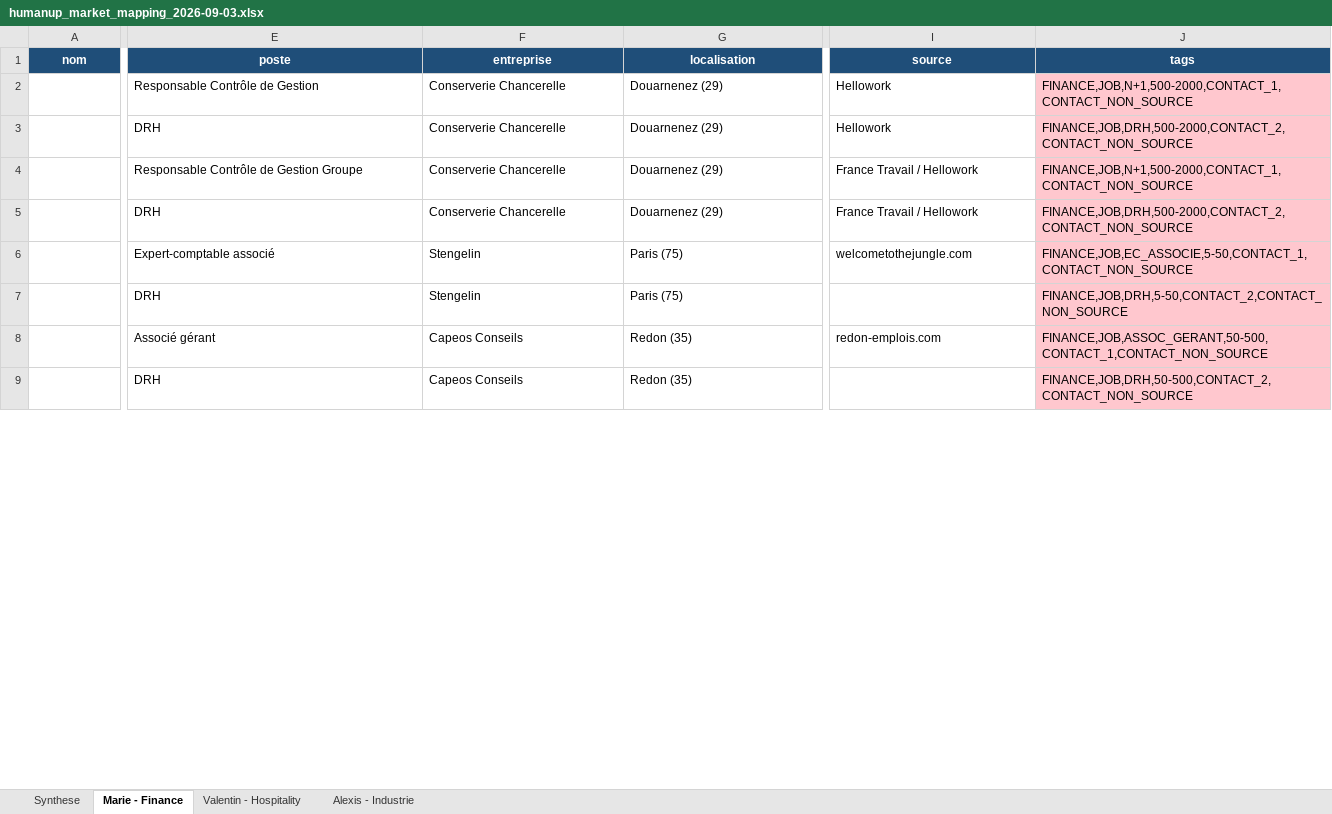
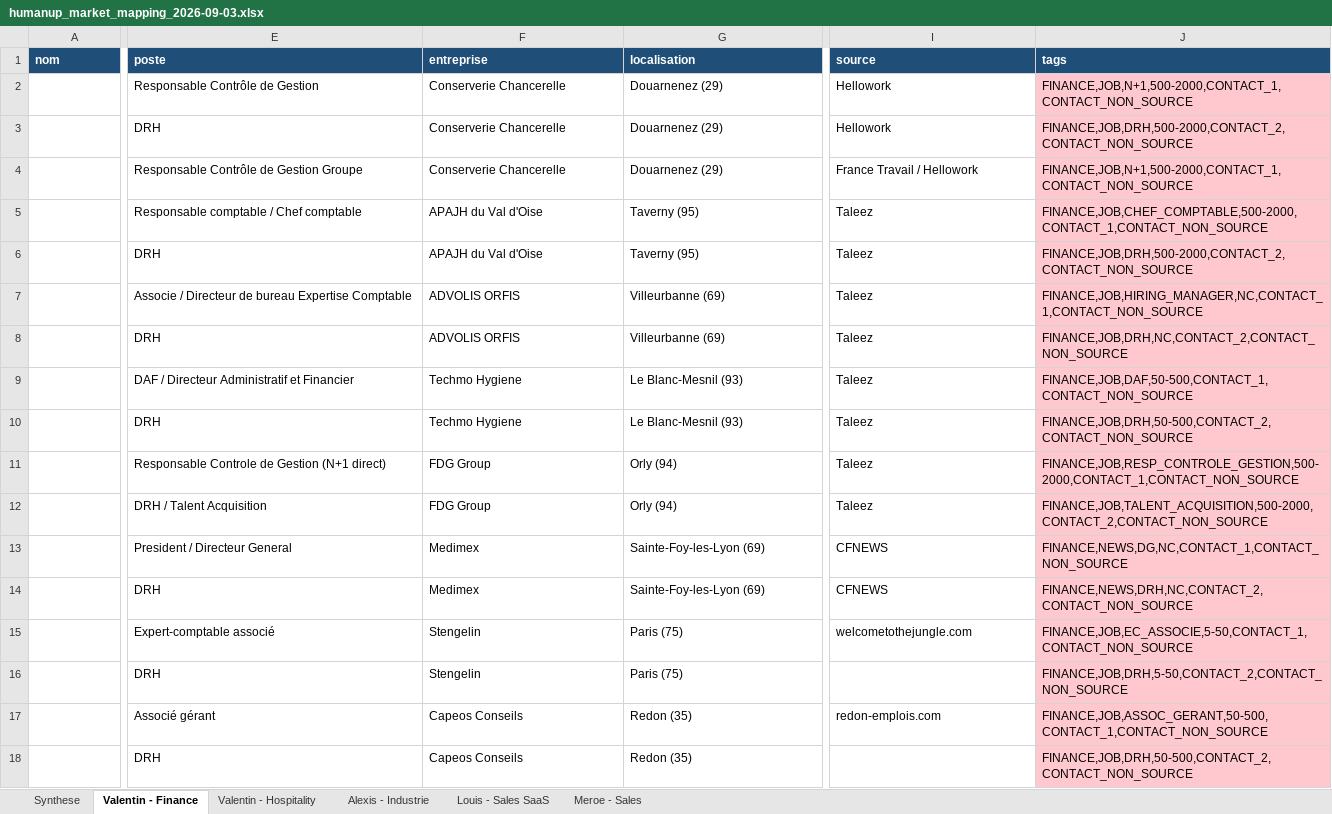
Before and after one commit to meroe44240/claudette, an Excel workbook: outputs/humanup_market_mapping_2026-09-03.xlsx, sheet Valentin - Finance, drawn as a sheet; only a part is shown, gaps mark what is left out; values as stored, in another font and other column widths than the file's, no borders; removed rows and columns are numbered as before the commit, all else as after; rows hold the shown columns only; the diff covers the shown part only; the diff names each change by its address in the sheet, - before the commit and + after, or states it on an @@ line.

```diff
--- a/outputs/humanup_market_mapping_2026-09-03.xlsx (sheet Valentin - Finance)
+++ b/outputs/humanup_market_mapping_2026-09-03.xlsx (sheet Valentin - Finance)
-sheet tab: Marie - Finance
+sheet tab: Valentin - Finance
+sheet tab: Louis - Sales SaaS
+sheet tab: Meroe - Sales
-A1:J1 alignment: center
+A1:J1 alignment: left
-row 5:  | DRH | Conserverie Chancerelle | Douarnenez (29) | France Travail / Hellowork | FINANCE,JOB,DRH,500-2000,CONTACT_2,CONTACT_NON_SOURCE
+row 5:  | Responsable comptable / Chef comptable | APAJH du Val d'Oise | Taverny (95) | Taleez | FINANCE,JOB,CHEF_COMPTABLE,500-2000,CONTACT_1,CONTACT_NON_SOURCE
+row 6:  | DRH | APAJH du Val d'Oise | Taverny (95) | Taleez | FINANCE,JOB,DRH,500-2000,CONTACT_2,CONTACT_NON_SOURCE
+row 7:  | Associe / Directeur de bureau Expertise Comptable | ADVOLIS ORFIS | Villeurbanne (69) | Taleez | FINANCE,JOB,HIRING_MANAGER,NC,CONTACT_1,CONTACT_NON_SOURCE
+row 8:  | DRH | ADVOLIS ORFIS | Villeurbanne (69) | Taleez | FINANCE,JOB,DRH,NC,CONTACT_2,CONTACT_NON_SOURCE
+row 9:  | DAF / Directeur Administratif et Financier | Techmo Hygiene | Le Blanc-Mesnil (93) | Taleez | FINANCE,JOB,DAF,50-500,CONTACT_1,CONTACT_NON_SOURCE
+row 10:  | DRH | Techmo Hygiene | Le Blanc-Mesnil (93) | Taleez | FINANCE,JOB,DRH,50-500,CONTACT_2,CONTACT_NON_SOURCE
+row 11:  | Responsable Controle de Gestion (N+1 direct) | FDG Group | Orly (94) | Taleez | FINANCE,JOB,RESP_CONTROLE_GESTION,500-2000,CONTACT_1,CONTACT_NON_SOURCE
+row 12:  | DRH / Talent Acquisition | FDG Group | Orly (94) | Taleez | FINANCE,JOB,TALENT_ACQUISITION,500-2000,CONTACT_2,CONTACT_NON_SOURCE
+row 13:  | President / Directeur General | Medimex | Sainte-Foy-les-Lyon (69) | CFNEWS | FINANCE,NEWS,DG,NC,CONTACT_1,CONTACT_NON_SOURCE
+row 14:  | DRH | Medimex | Sainte-Foy-les-Lyon (69) | CFNEWS | FINANCE,NEWS,DRH,NC,CONTACT_2,CONTACT_NON_SOURCE
```
Also changed, not shown: 1 removed row, 5 edited cells and cell formats elsewhere in this sheet, sheet Synthese, sheet Alexis - Industrie, sheet Valentin - Hospitality, 5 other files.
